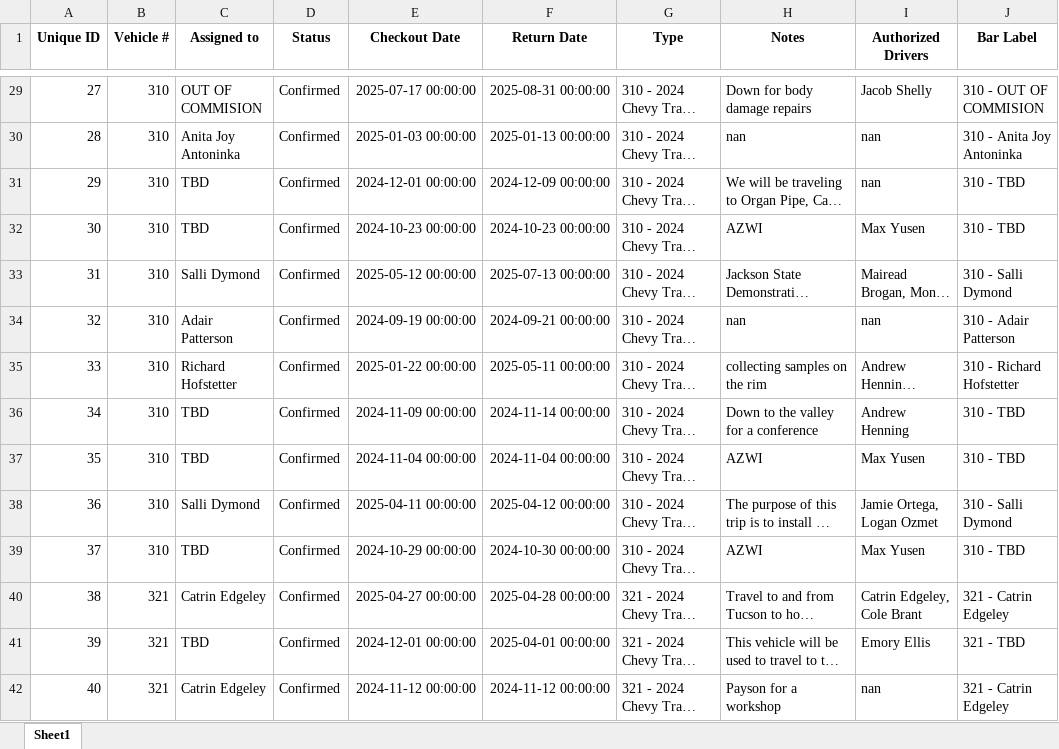
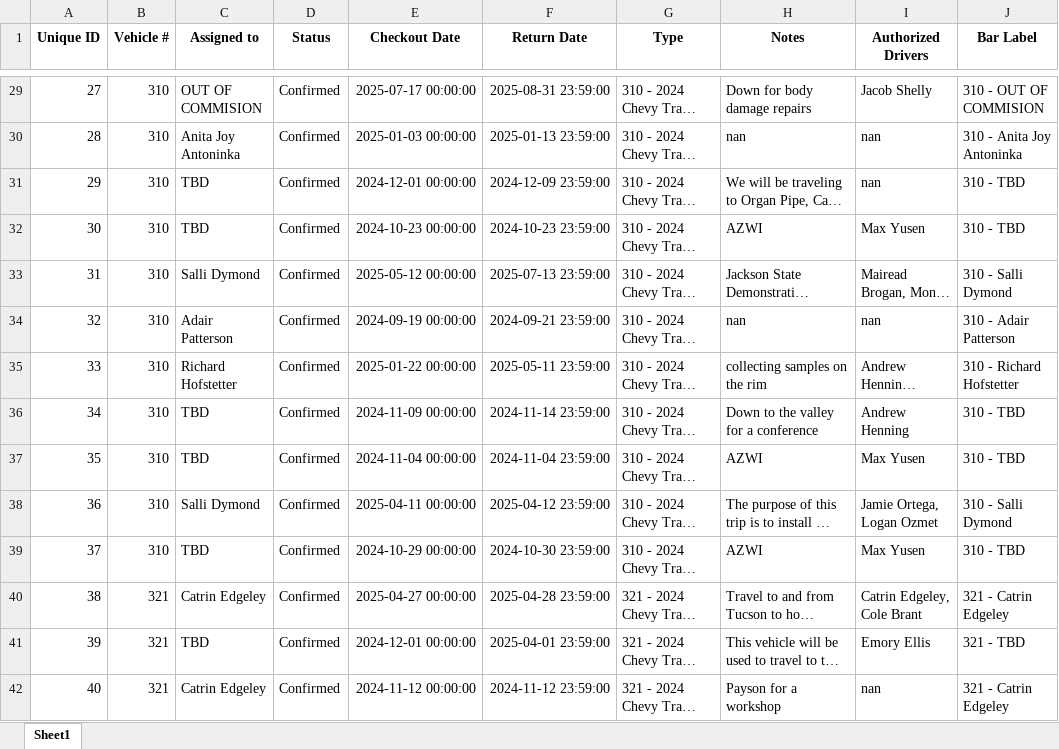
Before and after one commit to forestryvehicleadmin/Vehicle_Gantt, an Excel workbook: Vehicle_Checkout_List.xlsx, sheet Sheet1, drawn as a sheet; only a part is shown, gaps mark what is left out; long unchanged cells end in …; values as stored, in another font and other column widths than the file's, no borders; the diff covers the shown part only; the diff names each change by its address in the sheet, - before the commit and + after, or states it on an @@ line.

```diff
--- a/Vehicle_Checkout_List.xlsx (sheet Sheet1)
+++ b/Vehicle_Checkout_List.xlsx (sheet Sheet1)
-F29 (Return Date): 2025-08-31 00:00:00
+F29 (Return Date): 2025-08-31 23:59:00
-F30 (Return Date): 2025-01-13 00:00:00
+F30 (Return Date): 2025-01-13 23:59:00
-F31 (Return Date): 2024-12-09 00:00:00
+F31 (Return Date): 2024-12-09 23:59:00
-F32 (Return Date): 2024-10-23 00:00:00
+F32 (Return Date): 2024-10-23 23:59:00
-F33 (Return Date): 2025-07-13 00:00:00
+F33 (Return Date): 2025-07-13 23:59:00
-F34 (Return Date): 2024-09-21 00:00:00
+F34 (Return Date): 2024-09-21 23:59:00
-F35 (Return Date): 2025-05-11 00:00:00
+F35 (Return Date): 2025-05-11 23:59:00
-F36 (Return Date): 2024-11-14 00:00:00
+F36 (Return Date): 2024-11-14 23:59:00
-F37 (Return Date): 2024-11-04 00:00:00
+F37 (Return Date): 2024-11-04 23:59:00
-F38 (Return Date): 2025-04-12 00:00:00
+F38 (Return Date): 2025-04-12 23:59:00
-F39 (Return Date): 2024-10-30 00:00:00
+F39 (Return Date): 2024-10-30 23:59:00
-F40 (Return Date): 2025-04-28 00:00:00
+F40 (Return Date): 2025-04-28 23:59:00
-F41 (Return Date): 2025-04-01 00:00:00
+F41 (Return Date): 2025-04-01 23:59:00
-F42 (Return Date): 2024-11-12 00:00:00
+F42 (Return Date): 2024-11-12 23:59:00
```
Also changed, not shown: 247 edited cells elsewhere in this sheet.
